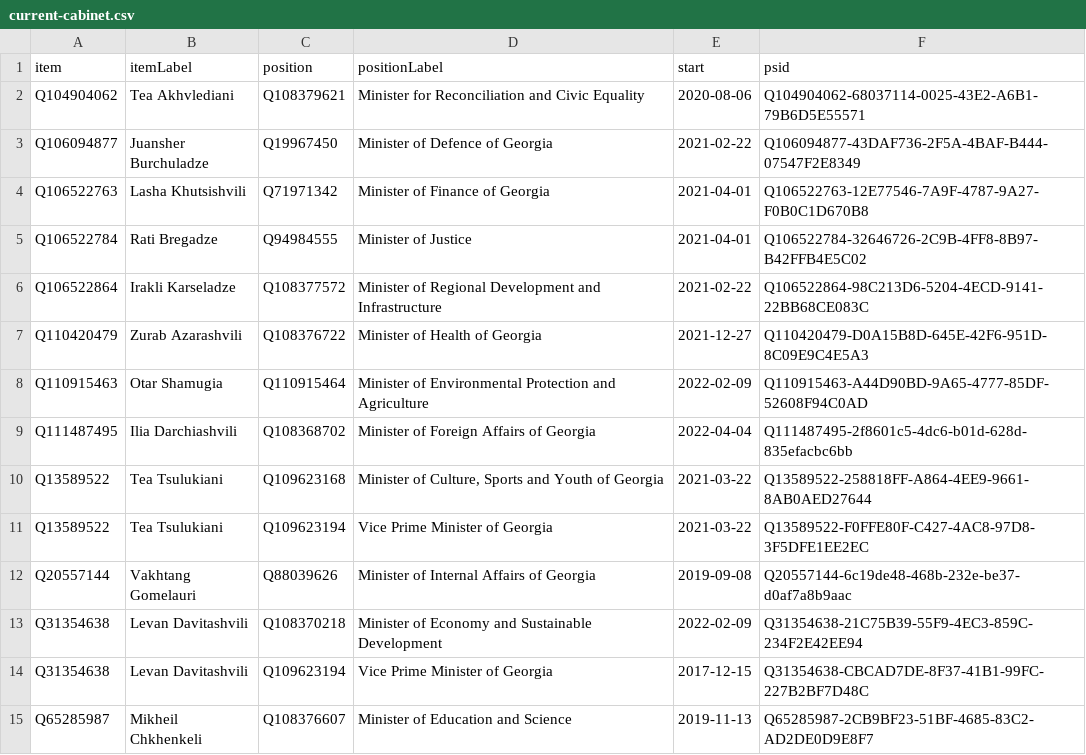
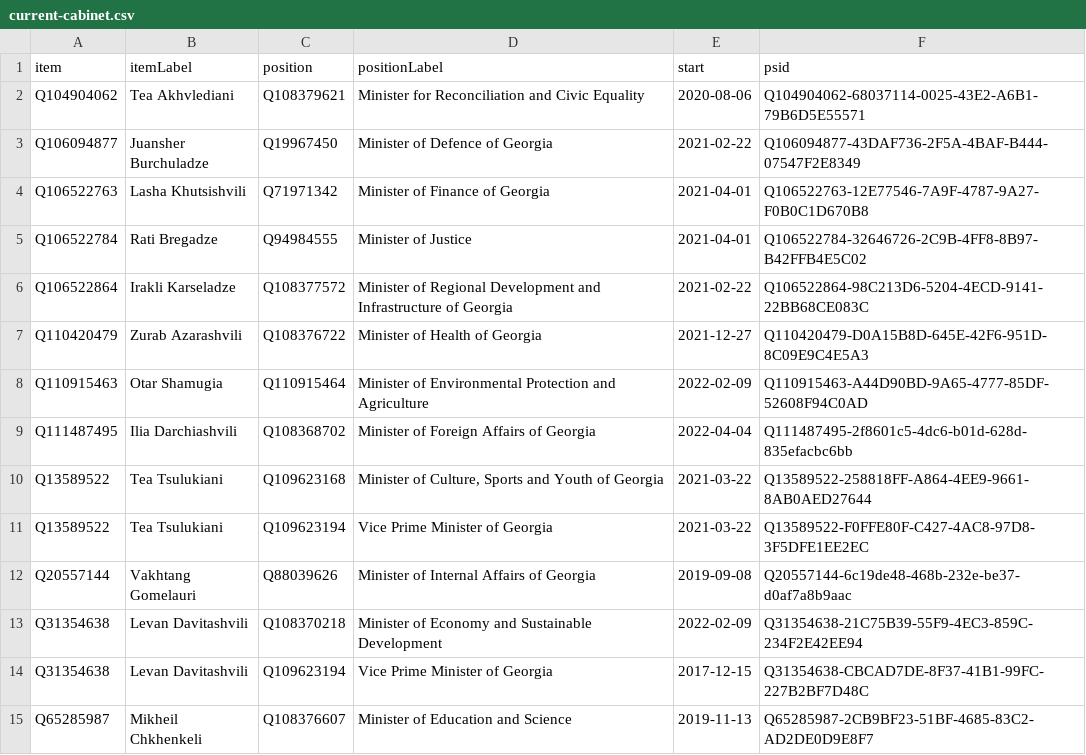
Before and after one commit to every-politician-scrapers/georgia-ministers, a CSV file: wikidata/results/current-cabinet.csv, drawn as a sheet.

Commit message:
Run SPARQL queries

```diff
--- a/wikidata/results/current-cabinet.csv
+++ b/wikidata/results/current-cabinet.csv
@@ -5,3 +5,3 @@ Q106522763,Lasha Khutsishvili,Q71971342,Minister of Finance of Georgia,2021-04-0
 Q106522784,Rati Bregadze,Q94984555,Minister of Justice,2021-04-01,Q106522784-32646726-2C9B-4FF8-8B97-B42FFB4E5C02
-Q106522864,Irakli Karseladze,Q108377572,Minister of Regional Development and Infrastructure,2021-02-22,Q106522864-98C213D6-5204-4ECD-9141-22BB68CE083C
+Q106522864,Irakli Karseladze,Q108377572,Minister of Regional Development and Infrastructure of Georgia,2021-02-22,Q106522864-98C213D6-5204-4ECD-9141-22BB68CE083C
 Q110420479,Zurab Azarashvili,Q108376722,Minister of Health of Georgia,2021-12-27,Q110420479-D0A15B8D-645E-42F6-951D-8C09E9C4E5A3
```
